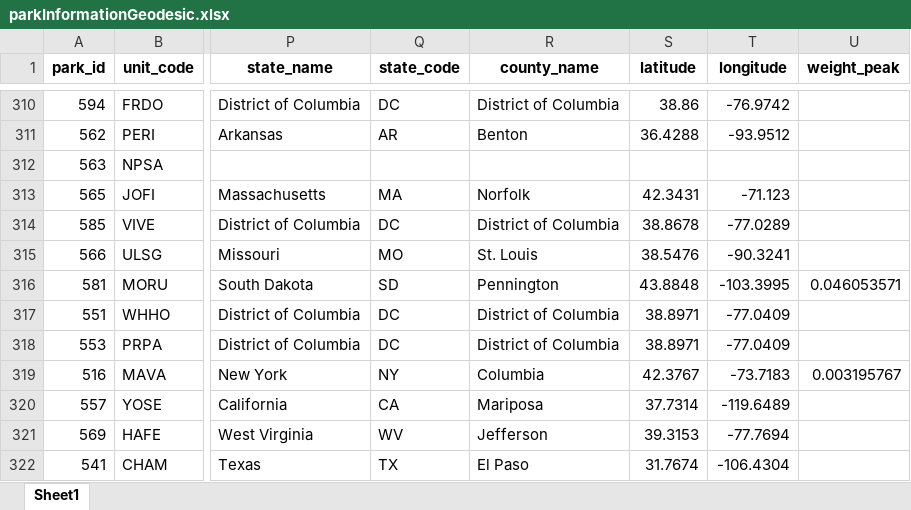
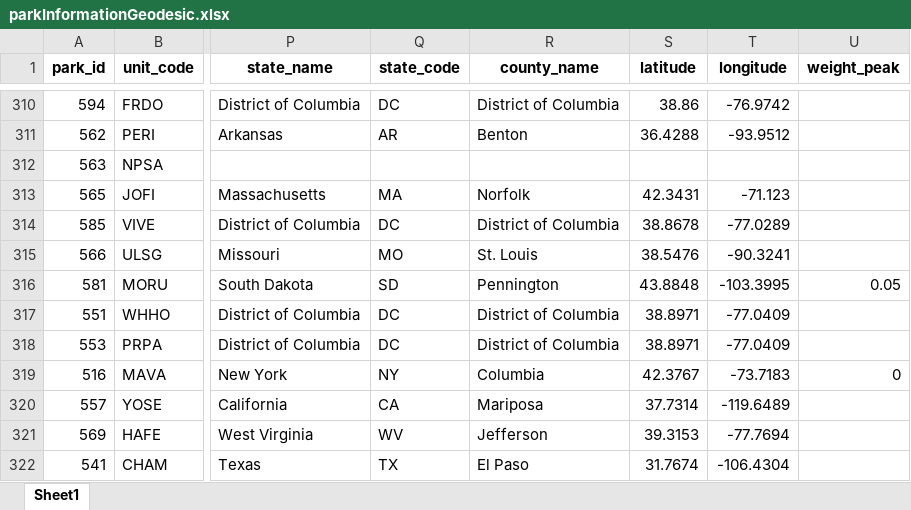
Before and after one commit to austinlackey/nps-sem, an Excel workbook: Data/parkInformationGeodesic.xlsx, sheet Sheet1, drawn as a sheet; only a part is shown, gaps mark what is left out; values as stored, in another font and other column widths than the file's, no borders; the diff covers the shown part only; the diff names each change by its address in the sheet, - before the commit and + after, or states it on an @@ line.

```diff
--- a/Data/parkInformationGeodesic.xlsx (sheet Sheet1)
+++ b/Data/parkInformationGeodesic.xlsx (sheet Sheet1)
-U316 (weight_peak): 0.046053571
+U316 (weight_peak): 0.05
-U319 (weight_peak): 0.003195767
+U319 (weight_peak): 0
```
Also changed, not shown: 35 edited cells elsewhere in this sheet, 15 other files.
